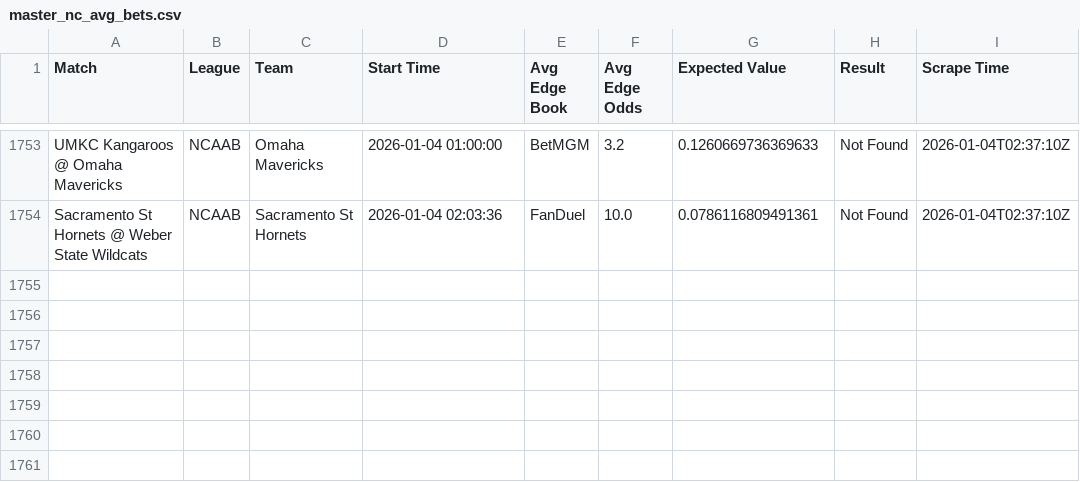
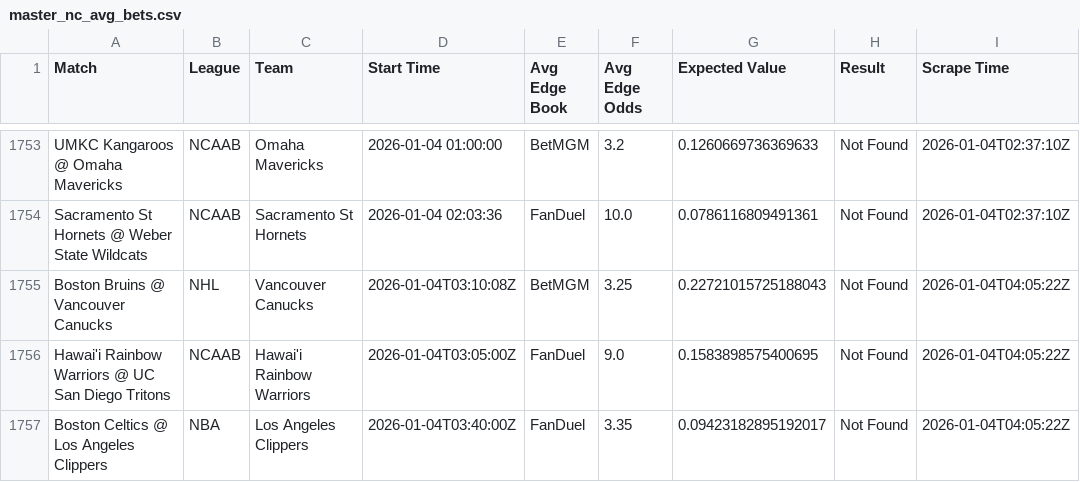
Before and after one commit to aqsmith02/paper-betting-tracker, a CSV file: data/master_nc_avg_bets.csv, drawn as a sheet; only a part is shown, gaps mark what is left out; the diff names each change by its address in the sheet, - before the commit and + after, or states it on an @@ line.

```diff
--- a/data/master_nc_avg_bets.csv
+++ b/data/master_nc_avg_bets.csv
+row 1755: Boston Bruins @ Vancouver Canucks | NHL | Vancouver Canucks | 2026-01-04T03:10:08Z | BetMGM | 3.25 | 0.22721015725188043 | Not Found | 2026-01-04T04:05:22Z
+row 1756: Hawai'i Rainbow Warriors @ UC San Diego Tritons | NCAAB | Hawai'i Rainbow Warriors | 2026-01-04T03:05:00Z | FanDuel | 9.0 | 0.1583898575400695 | Not Found | 2026-01-04T04:05:22Z
+row 1757: Boston Celtics @ Los Angeles Clippers | NBA | Los Angeles Clippers | 2026-01-04T03:40:00Z | FanDuel | 3.35 | 0.09423182895192017 | Not Found | 2026-01-04T04:05:22Z
```
Also changed, not shown: data/master_nc_avg_full.csv, data/master_nc_mod_zscore_bets.csv, 3 other files.
